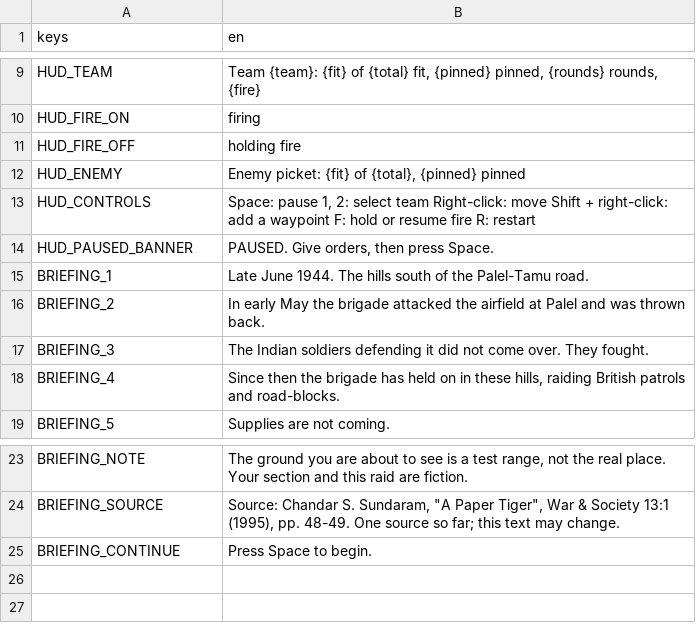
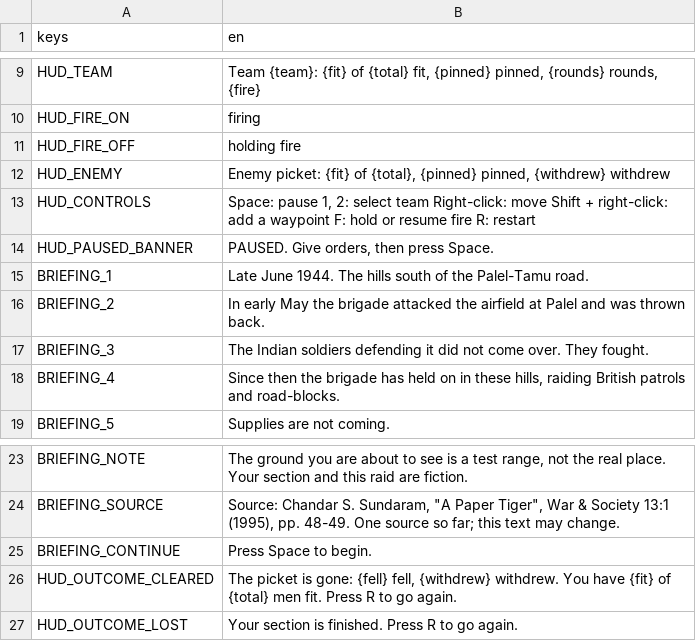
Before and after one commit to amitvgi12/Chindwin, a CSV file: game/locale/strings.csv, drawn as a sheet; only a part is shown, gaps mark what is left out.

```diff
--- a/game/locale/strings.csv
+++ b/game/locale/strings.csv
@@ -11,3 +11,3 @@ HUD_FIRE_ON,firing
 HUD_FIRE_OFF,holding fire
-HUD_ENEMY,"Enemy picket: {fit} of {total}, {pinned} pinned"
+HUD_ENEMY,"Enemy picket: {fit} of {total}, {pinned} pinned, {withdrew} withdrew"
 HUD_CONTROLS,"Space: pause   1, 2: select team   Right-click: move   Shift + right-click: add a waypoint   F: hold or resume fire   R: restart"
@@ -25 +25,3 @@ BRIEFING_SOURCE,"Source: Chandar S. Sundaram, ""A Paper Tiger"", War & Society 1
 BRIEFING_CONTINUE,Press Space to begin.
+HUD_OUTCOME_CLEARED,"The picket is gone: {fell} fell, {withdrew} withdrew. You have {fit} of {total} men fit. Press R to go again."
+HUD_OUTCOME_LOST,Your section is finished. Press R to go again.
```
Also changed, not shown: 18 other files.
